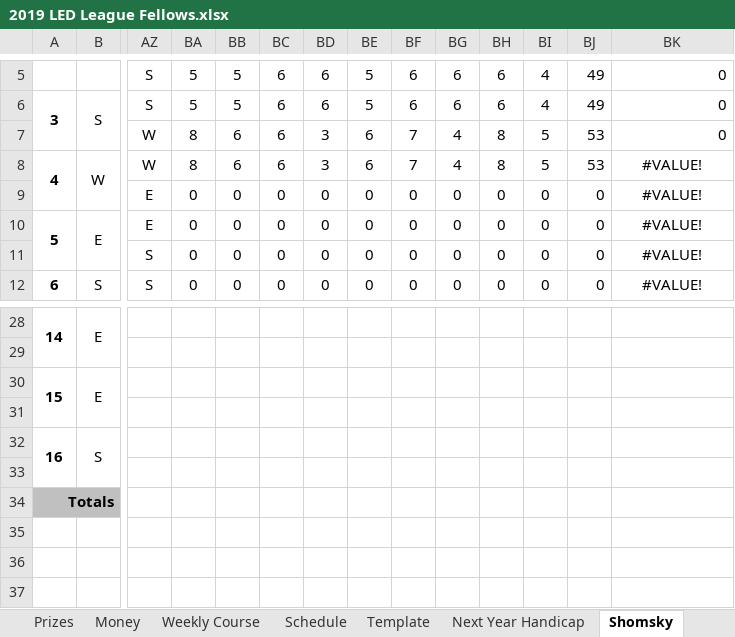
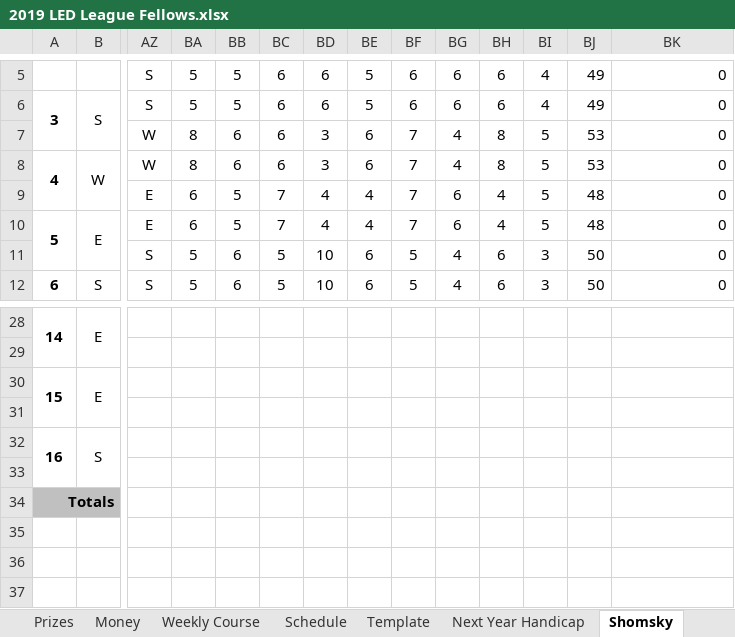
Before and after one commit to eesparty/WeeklyGolf, an Excel workbook: 2019 LED League Fellows.xlsx, sheet Shomsky, drawn as a sheet; only a part is shown, gaps mark what is left out; values as stored, in another font and other column widths than the file's, no borders; removed rows and columns are numbered as before the commit, all else as after; rows hold the shown columns only; the diff covers the shown part only; the diff names each change by its address in the sheet, - before the commit and + after, or states it on an @@ line.

```diff
--- a/2019 LED League Fellows.xlsx (sheet Shomsky)
+++ b/2019 LED League Fellows.xlsx (sheet Shomsky)
-BK8:BK9: #VALUE!
+BK8:BK9: 0
-BK8:BK9 alignment: center
+BK8:BK9 alignment: right
-BA9: 0
+BA9: 6
-BB9: 0
+BB9: 5
-BC9: 0
+BC9: 7
-BD9: 0
+BD9: 4
-BE9: 0
+BE9: 4
-BF9: 0
+BF9: 7
-BG9: 0
+BG9: 6
-BH9: 0
+BH9: 4
-BI9: 0
+BI9: 5
-BJ9: 0
+BJ9: 48
-row 10: 5 | E | E | 0 | 0 | 0 | 0 | 0 | 0 | 0 | 0 | 0 | 0 | #VALUE!
+row 10: 5 | E | E | 6 | 5 | 7 | 4 | 4 | 7 | 6 | 4 | 5 | 48 | 0
-BA11: 0
+BA11: 5
-BB11: 0
+BB11: 6
-BC11: 0
+BC11: 5
-BD11: 0
+BD11: 10
-BE11: 0
+BE11: 6
-BF11: 0
+BF11: 5
-BG11: 0
+BG11: 4
-BH11: 0
+BH11: 6
-BI11: 0
+BI11: 3
-BJ11: 0
+BJ11: 50
-BK11: #VALUE!
+BK11: 0
-BK11 alignment: center
+BK11 alignment: right
-row 12: 6 | S | S | 0 | 0 | 0 | 0 | 0 | 0 | 0 | 0 | 0 | 0 | #VALUE!
+row 12: 6 | S | S | 5 | 6 | 5 | 10 | 6 | 5 | 4 | 6 | 3 | 50 | 0
-row 34: Totals
-row 35: (empty)
+row 34: Totals
+row 35: (empty)
```
Also changed, not shown: 4 added rows, 4 removed rows, 18 edited cells and cell formats elsewhere in this sheet, sheet Low Net, sheet Bawol, sheet Week7, sheet Week6, sheet Standings, sheet Week5, 41 more sheets, other sheet tabs, formulas that keep their value, 1 other file.
